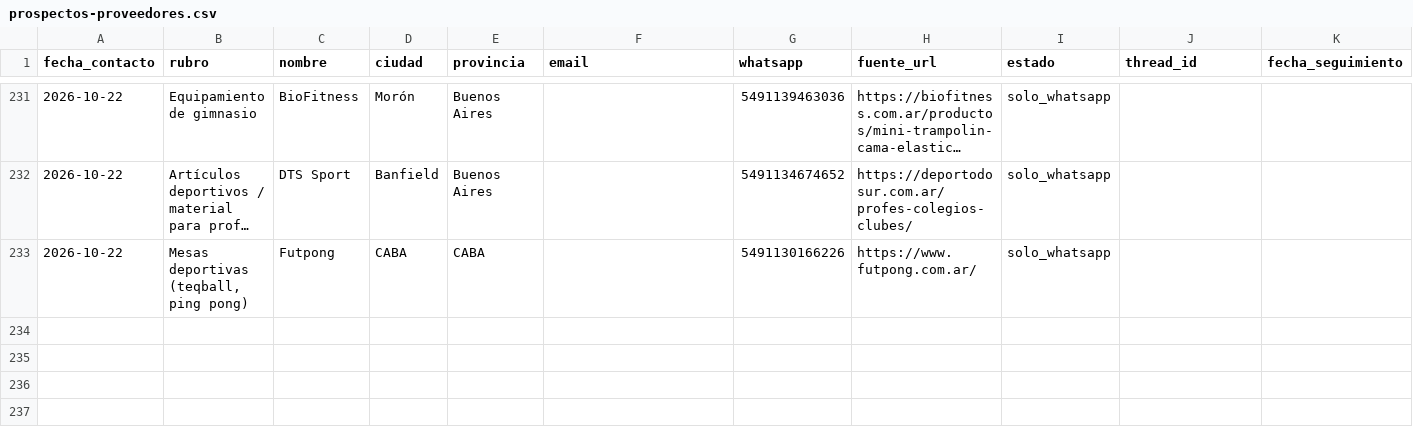
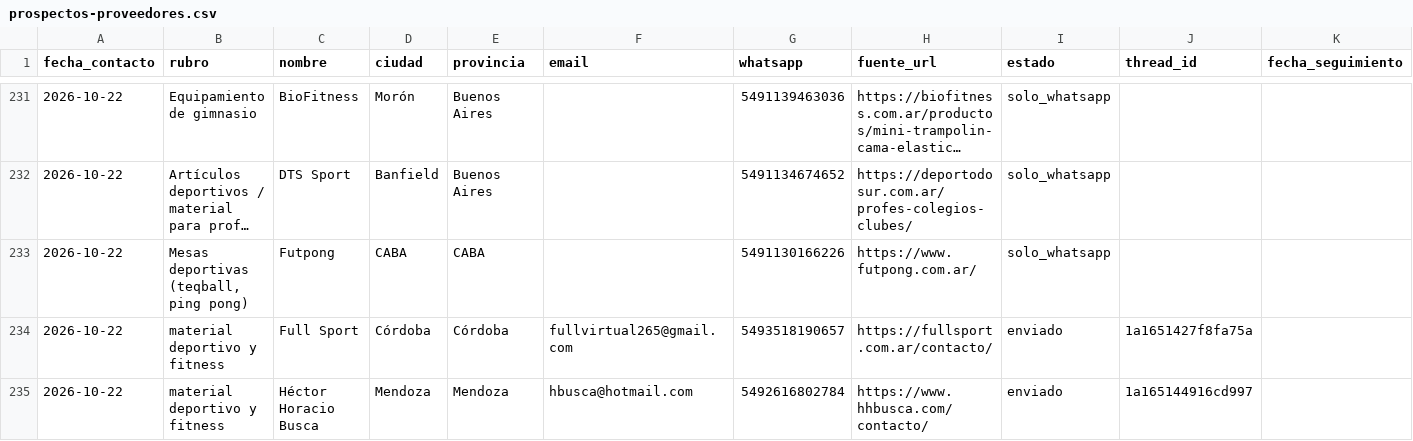
Before and after one commit to lagmannicolas-star/proyecto-fitness, a CSV file: ventas/prospectos-proveedores.csv, drawn as a sheet; only a part is shown, gaps mark what is left out; long unchanged cells end in …; the diff names each change by its address in the sheet, - before the commit and + after, or states it on an @@ line.

```diff
--- a/ventas/prospectos-proveedores.csv
+++ b/ventas/prospectos-proveedores.csv
+row 234: 2026-10-22 | material deportivo y fitness | Full Sport | Córdoba | Córdoba | fullvirtual265@gmail.com | 5493518190657 | https://fullsport.com.ar/contacto/ | enviado | 1a1651427f8fa75a
+row 235: 2026-10-22 | material deportivo y fitness | Héctor Horacio Busca | Mendoza | Mendoza | hbusca@hotmail.com | 5492616802784 | https://www.hhbusca.com/contacto/ | enviado | 1a165144916cd997
```
